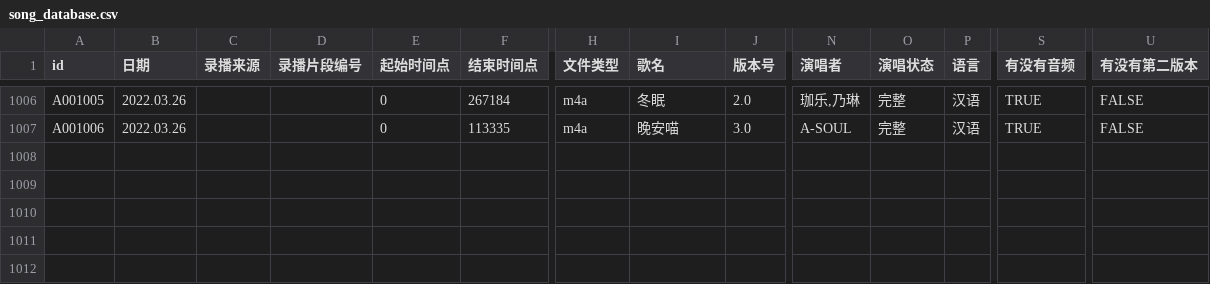
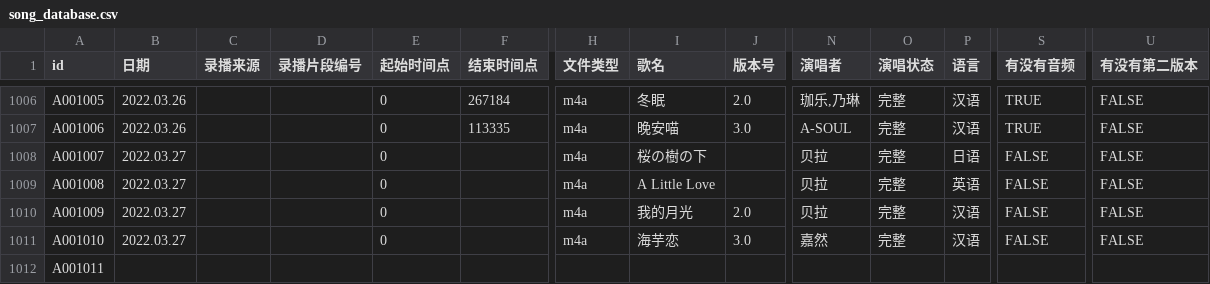
Before and after one commit to VTB-LINK/VTB-STUDIO, a CSV file: public/datasheets/song_database.csv, drawn as a sheet; only a part is shown, gaps mark what is left out; rows hold the shown columns only; the diff names each change by its address in the sheet, - before the commit and + after, or states it on an @@ line.

Commit message:
csv 3.27

```diff
--- a/public/datasheets/song_database.csv
+++ b/public/datasheets/song_database.csv
+row 1008: A001007 | 2022.03.27 |  |  | 0 |  | m4a | 桜の樹の下 |  | 贝拉 | 完整 | 日语 | FALSE | FALSE
+row 1009: A001008 | 2022.03.27 |  |  | 0 |  | m4a | A Little Love |  | 贝拉 | 完整 | 英语 | FALSE | FALSE
+row 1010: A001009 | 2022.03.27 |  |  | 0 |  | m4a | 我的月光 | 2.0 | 贝拉 | 完整 | 汉语 | FALSE | FALSE
+row 1011: A001010 | 2022.03.27 |  |  | 0 |  | m4a | 海芋恋 | 3.0 | 嘉然 | 完整 | 汉语 | FALSE | FALSE
+row 1012: A001011
```
